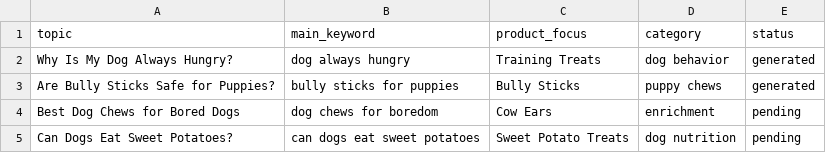
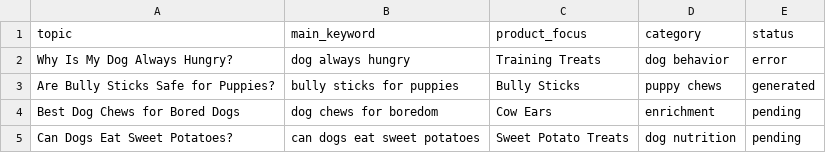
Before and after one commit to muhammadhassanali826/dog-blog-agent, a CSV file: data/topics.csv, drawn as a sheet; only a part is shown.

Commit message:
Generate daily dog blog drafts

```diff
--- a/data/topics.csv
+++ b/data/topics.csv
@@ -1,3 +1,3 @@
 topic,main_keyword,product_focus,category,status
-Why Is My Dog Always Hungry?,dog always hungry,Training Treats,dog behavior,generated
+Why Is My Dog Always Hungry?,dog always hungry,Training Treats,dog behavior,error
 Are Bully Sticks Safe for Puppies?,bully sticks for puppies,Bully Sticks,puppy chews,generated
```
Also changed, not shown: 3 other files.
